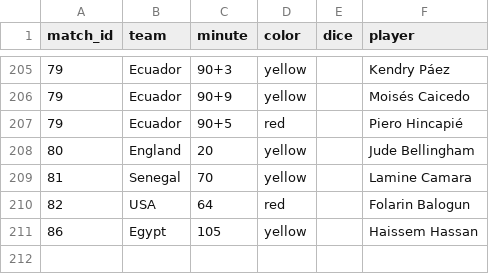
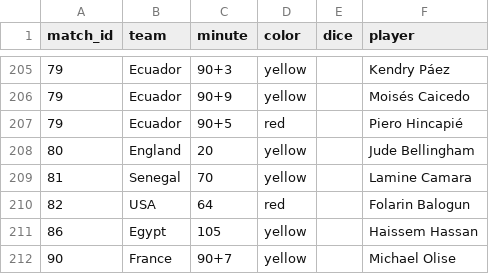
Before and after one commit to Godfrey811/wc2026friends, a CSV file: data/cards.csv, drawn as a sheet; only a part is shown, gaps mark what is left out.

```diff
--- a/data/cards.csv
+++ b/data/cards.csv
@@ -211 +211,2 @@ match_id,team,minute,color,dice,player
 86,Egypt,105,yellow,,Haissem Hassan
+90,France,90+7,yellow,,Michael Olise
```
Also changed, not shown: data/fixtures.csv, data/goals.csv, 3 other files.
